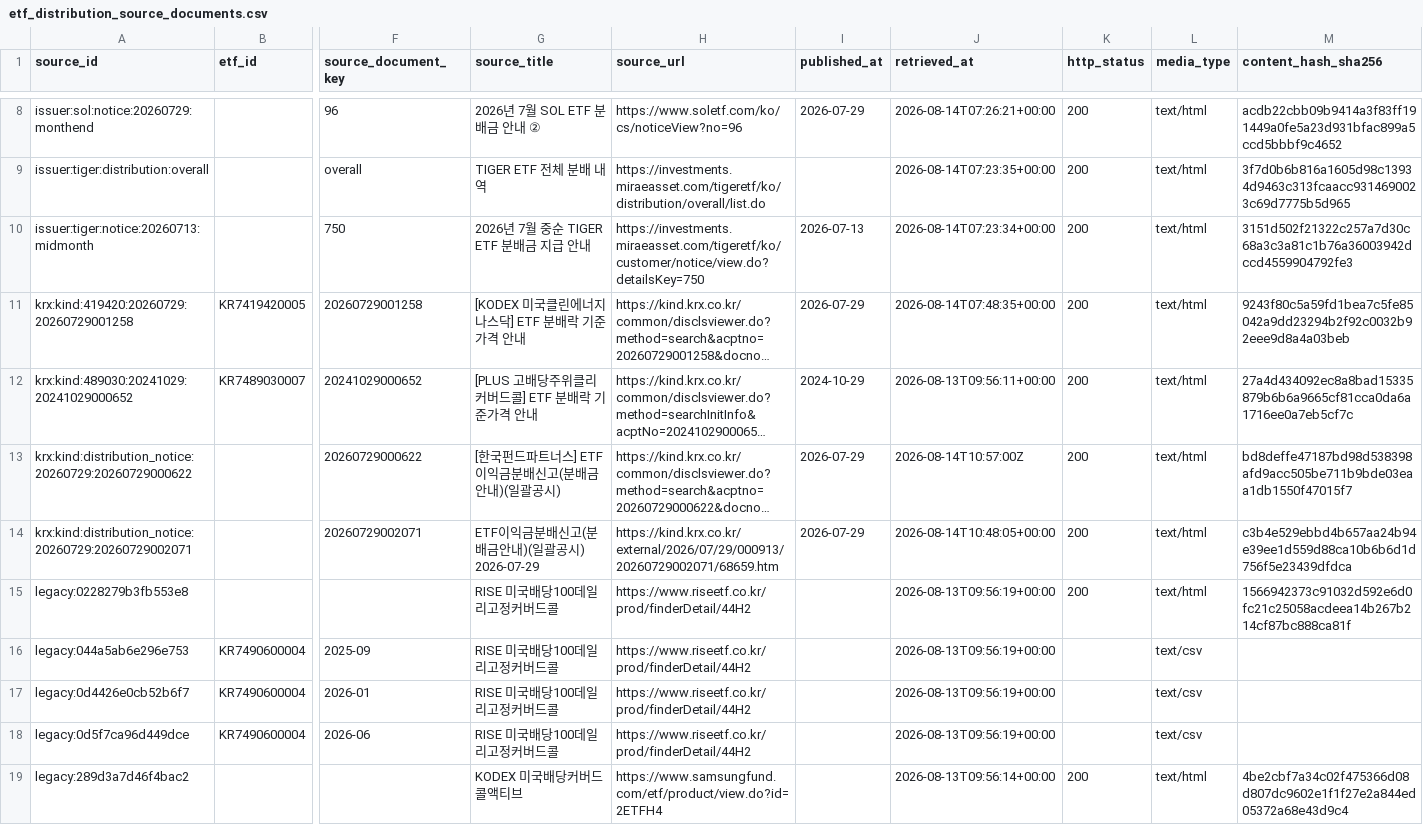
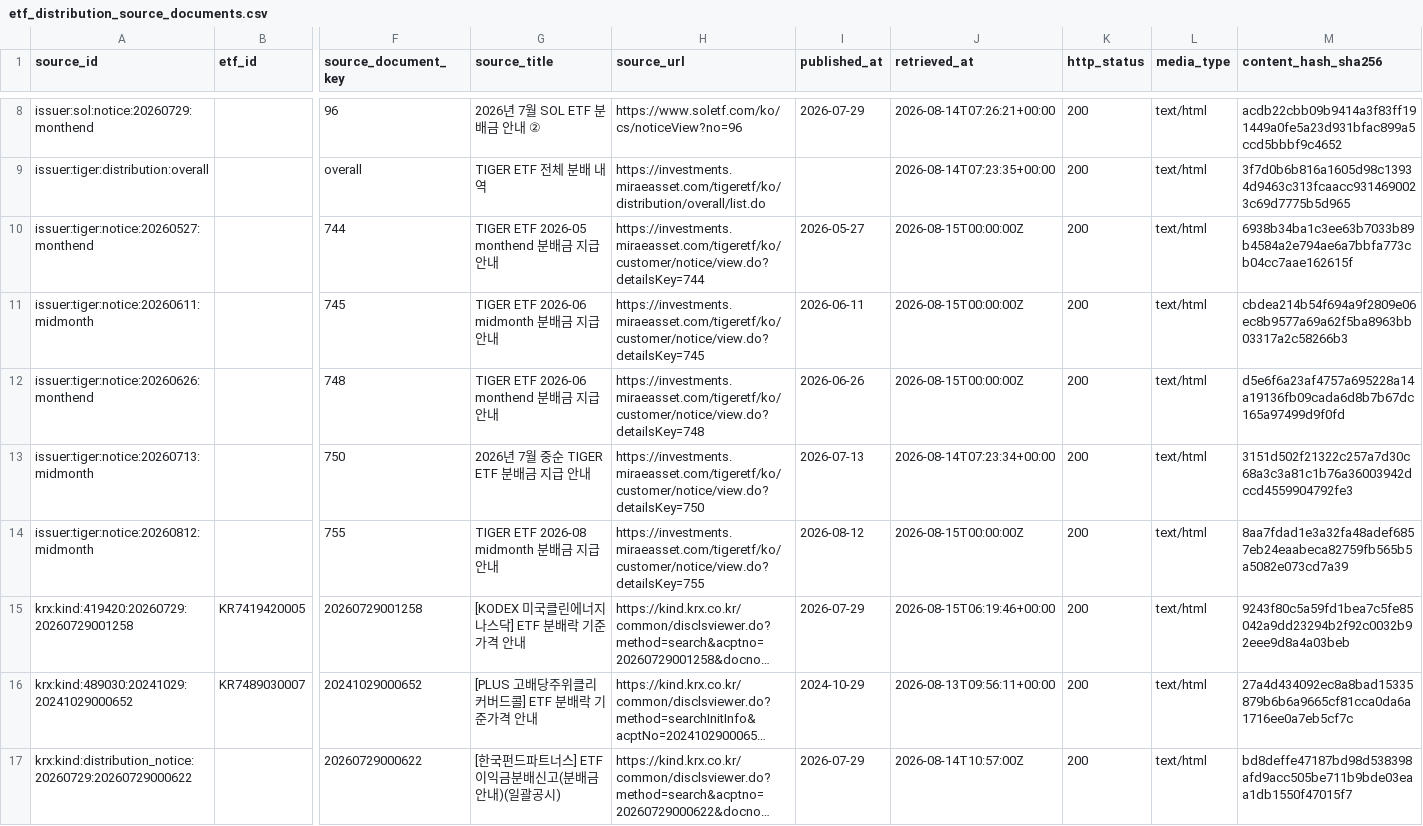
Before and after one commit to neo-alpha-research/etf-campus, a CSV file: data/distributions/etf_distribution_source_documents.csv, drawn as a sheet; only a part is shown, gaps mark what is left out; the shorter side is filled out with more unchanged rows; long unchanged cells end in …; addresses are those after the commit; rows hold the shown columns only; the diff names each change by its address in the sheet, - before the commit and + after, or states it on an @@ line.

```diff
--- a/data/distributions/etf_distribution_source_documents.csv
+++ b/data/distributions/etf_distribution_source_documents.csv
+row 10: issuer:tiger:notice:20260527:monthend |  | 744 | TIGER ETF 2026-05 monthend 분배금 지급 안내 | https://investments.miraeasset.com/tigeretf/ko/customer/notice/view.do?detailsKey=744 | 2026-05-27 | 2026-08-15T00:00:00Z | 200 | text/html | 6938b34ba1c3ee63b7033b89b4584a2e794ae6a7bbfa773cb04cc7aae162615f
+row 11: issuer:tiger:notice:20260611:midmonth |  | 745 | TIGER ETF 2026-06 midmonth 분배금 지급 안내 | https://investments.miraeasset.com/tigeretf/ko/customer/notice/view.do?detailsKey=745 | 2026-06-11 | 2026-08-15T00:00:00Z | 200 | text/html | cbdea214b54f694a9f2809e06ec8b9577a69a62f5ba8963bb03317a2c58266b3
+row 12: issuer:tiger:notice:20260626:monthend |  | 748 | TIGER ETF 2026-06 monthend 분배금 지급 안내 | https://investments.miraeasset.com/tigeretf/ko/customer/notice/view.do?detailsKey=748 | 2026-06-26 | 2026-08-15T00:00:00Z | 200 | text/html | d5e6f6a23af4757a695228a14a19136fb09cada6d8b7b67dc165a97499d9f0fd
+row 14: issuer:tiger:notice:20260812:midmonth |  | 755 | TIGER ETF 2026-08 midmonth 분배금 지급 안내 | https://investments.miraeasset.com/tigeretf/ko/customer/notice/view.do?detailsKey=755 | 2026-08-12 | 2026-08-15T00:00:00Z | 200 | text/html | 8aa7fdad1e3a32fa48adef6857eb24eaabeca82759fb565b5a5082e073cd7a39
-J15 (retrieved_at): 2026-08-14T07:48:35+00:00
+J15 (retrieved_at): 2026-08-15T06:19:46+00:00
```
Also changed, not shown: data/distributions/collection_targets.csv, data/distributions/distribution_collection_runs.csv, 57 other files.
